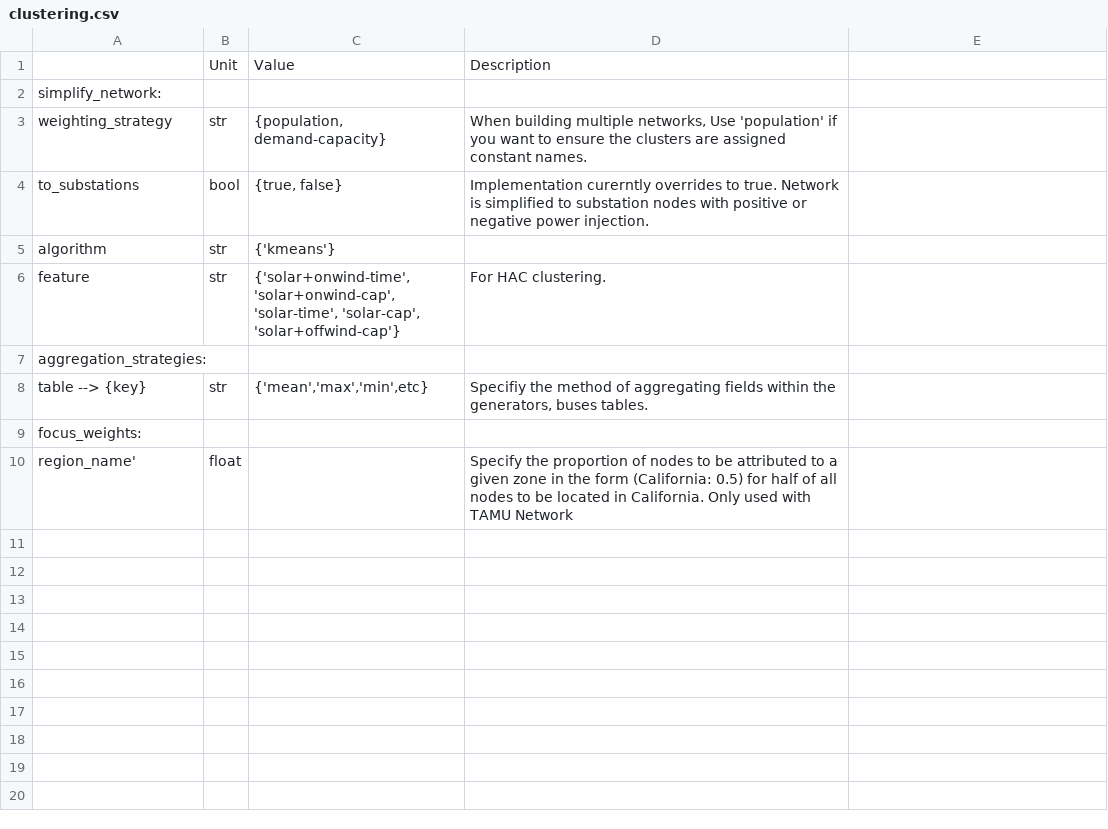
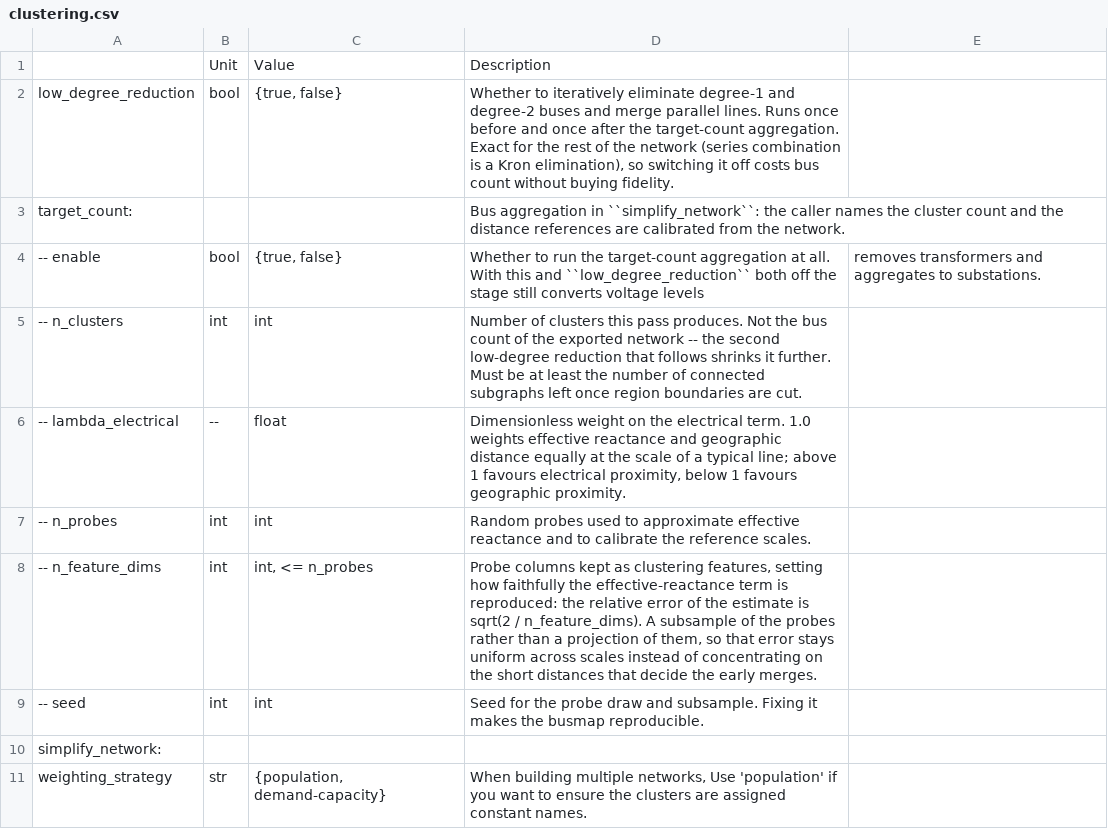
Before and after one commit to WeiAi-Energy/pypsa-usa, a CSV file: docs/source/configtables/clustering.csv, drawn as a sheet; only a part is shown; the shorter side is filled out with more unchanged rows; the diff names each change by its address in the sheet, - before the commit and + after, or states it on an @@ line.

```diff
--- a/docs/source/configtables/clustering.csv
+++ b/docs/source/configtables/clustering.csv
+row 2: low_degree_reduction | bool | {true, false} | Whether to iteratively eliminate degree-1 and degree-2 buses and merge parallel lines. Runs once before and once after the target-count aggregation. Exact for the rest of the network (series combination is a Kron elimination), so switching it off costs bus count without buying fidelity.
+row 3: target_count: |  |  | Bus aggregation in ``simplify_network``: the caller names the cluster count and the distance references are calibrated from the network.
+row 4: -- enable | bool | {true, false} | Whether to run the target-count aggregation at all. With this and ``low_degree_reduction`` both off the stage still converts voltage levels | removes transformers and aggregates to substations.
+row 5: -- n_clusters | int | int | Number of clusters this pass produces. Not the bus count of the exported network -- the second low-degree reduction that follows shrinks it further. Must be at least the number of connected subgraphs left once region boundaries are cut.
+row 6: -- lambda_electrical | -- | float | Dimensionless weight on the electrical term. 1.0 weights effective reactance and geographic distance equally at the scale of a typical line; above 1 favours electrical proximity, below 1 favours geographic proximity.
+row 7: -- n_probes | int | int | Random probes used to approximate effective reactance and to calibrate the reference scales.
+row 8: -- n_feature_dims | int | int, <= n_probes | Probe columns kept as clustering features, setting how faithfully the effective-reactance term is reproduced: the relative error of the estimate is sqrt(2 / n_feature_dims). A subsample of the probes rather than a projection of them, so that error stays uniform across scales instead of concentrating on the short distances that decide the early merges.
+row 9: -- seed | int | int | Seed for the probe draw and subsample. Fixing it makes the busmap reproducible.
```
Also changed, not shown: docs/source/configtables/lines.csv, docs/source/configtables/solving.csv, 29 other files.
